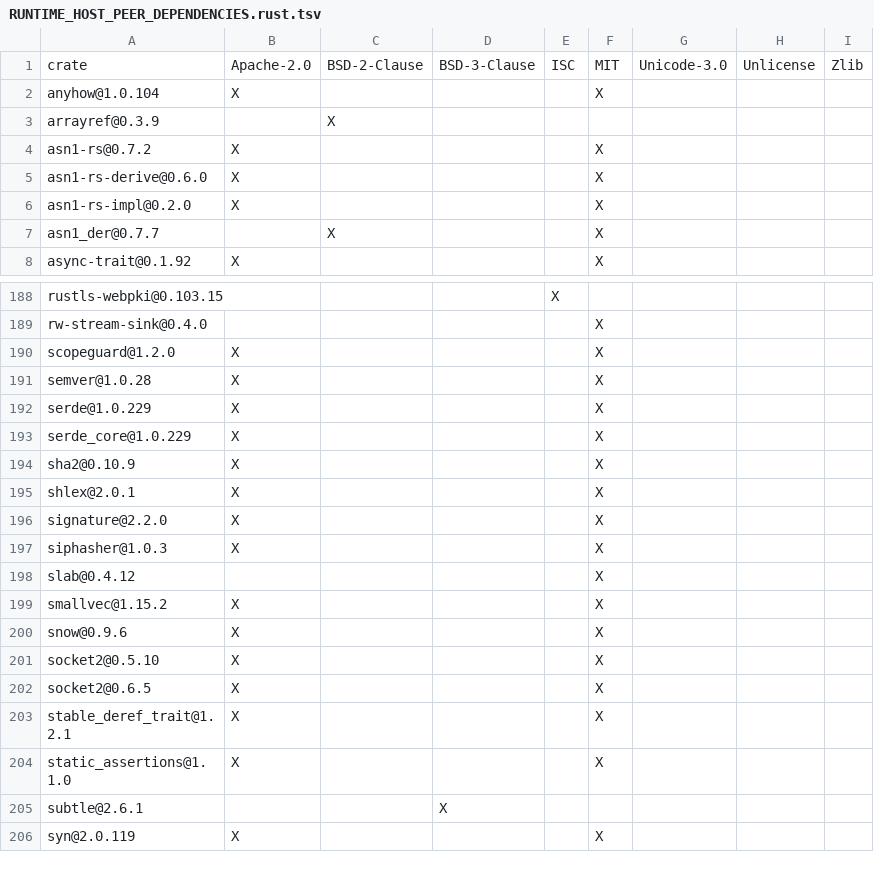
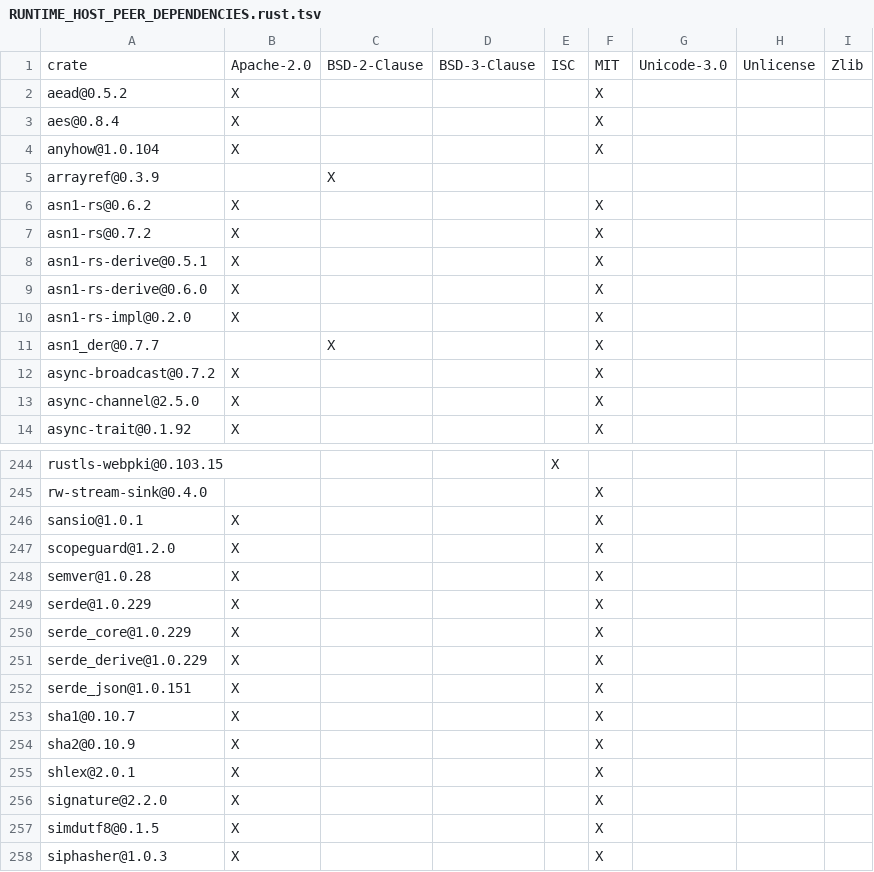
Before and after one commit to ARE404/maka-agent, a TSV file: packages/cli/RUNTIME_HOST_PEER_DEPENDENCIES.rust.tsv, drawn as a sheet; only a part is shown, gaps mark what is left out; the shorter side is filled out with more unchanged rows; the diff covers the shown part only; the diff names each change by its address in the sheet, - before the commit and + after, or states it on an @@ line.

```diff
--- a/packages/cli/RUNTIME_HOST_PEER_DEPENDENCIES.rust.tsv
+++ b/packages/cli/RUNTIME_HOST_PEER_DEPENDENCIES.rust.tsv
+row 2: aead@0.5.2 | X |  |  |  | X
+row 3: aes@0.8.4 | X |  |  |  | X
+row 6: asn1-rs@0.6.2 | X |  |  |  | X
+row 8: asn1-rs-derive@0.5.1 | X |  |  |  | X
+row 12: async-broadcast@0.7.2 | X |  |  |  | X
+row 13: async-channel@2.5.0 | X |  |  |  | X
+row 246: sansio@1.0.1 | X |  |  |  | X
+row 251: serde_derive@1.0.229 | X |  |  |  | X
+row 252: serde_json@1.0.151 | X |  |  |  | X
+row 253: sha1@0.10.7 | X |  |  |  | X
+row 257: simdutf8@0.1.5 | X |  |  |  | X
```
Also changed, not shown: 58 added rows elsewhere in this file, 17 other files.
